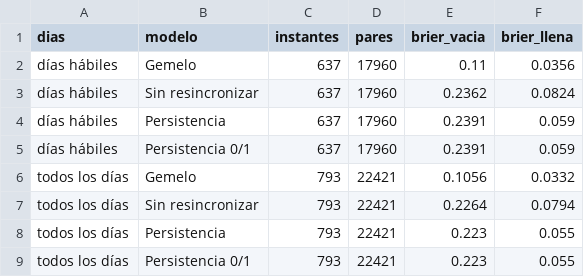
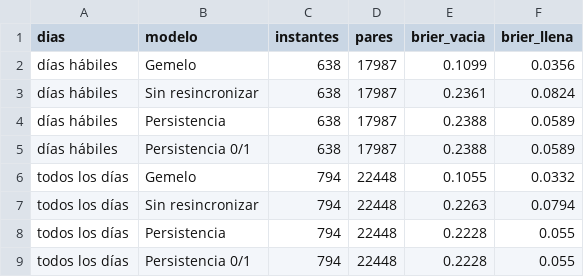
Before and after one commit to ignaburger68-hub/ecobici-gemelo, a CSV file: gemelo_vivo/resumen_vivo.csv, drawn as a sheet.

```diff
--- a/gemelo_vivo/resumen_vivo.csv
+++ b/gemelo_vivo/resumen_vivo.csv
@@ -1,9 +1,9 @@
 dias,modelo,instantes,pares,brier_vacia,brier_llena
-días hábiles,Gemelo,637,17960,0.11,0.0356
-días hábiles,Sin resincronizar,637,17960,0.2362,0.0824
-días hábiles,Persistencia,637,17960,0.2391,0.059
-días hábiles,Persistencia 0/1,637,17960,0.2391,0.059
-todos los días,Gemelo,793,22421,0.1056,0.0332
-todos los días,Sin resincronizar,793,22421,0.2264,0.0794
-todos los días,Persistencia,793,22421,0.223,0.055
-todos los días,Persistencia 0/1,793,22421,0.223,0.055
+días hábiles,Gemelo,638,17987,0.1099,0.0356
+días hábiles,Sin resincronizar,638,17987,0.2361,0.0824
+días hábiles,Persistencia,638,17987,0.2388,0.0589
+días hábiles,Persistencia 0/1,638,17987,0.2388,0.0589
+todos los días,Gemelo,794,22448,0.1055,0.0332
+todos los días,Sin resincronizar,794,22448,0.2263,0.0794
+todos los días,Persistencia,794,22448,0.2228,0.055
+todos los días,Persistencia 0/1,794,22448,0.2228,0.055
```
Also changed, not shown: gemelo_vivo/evaluaciones.csv, 3 other files.
